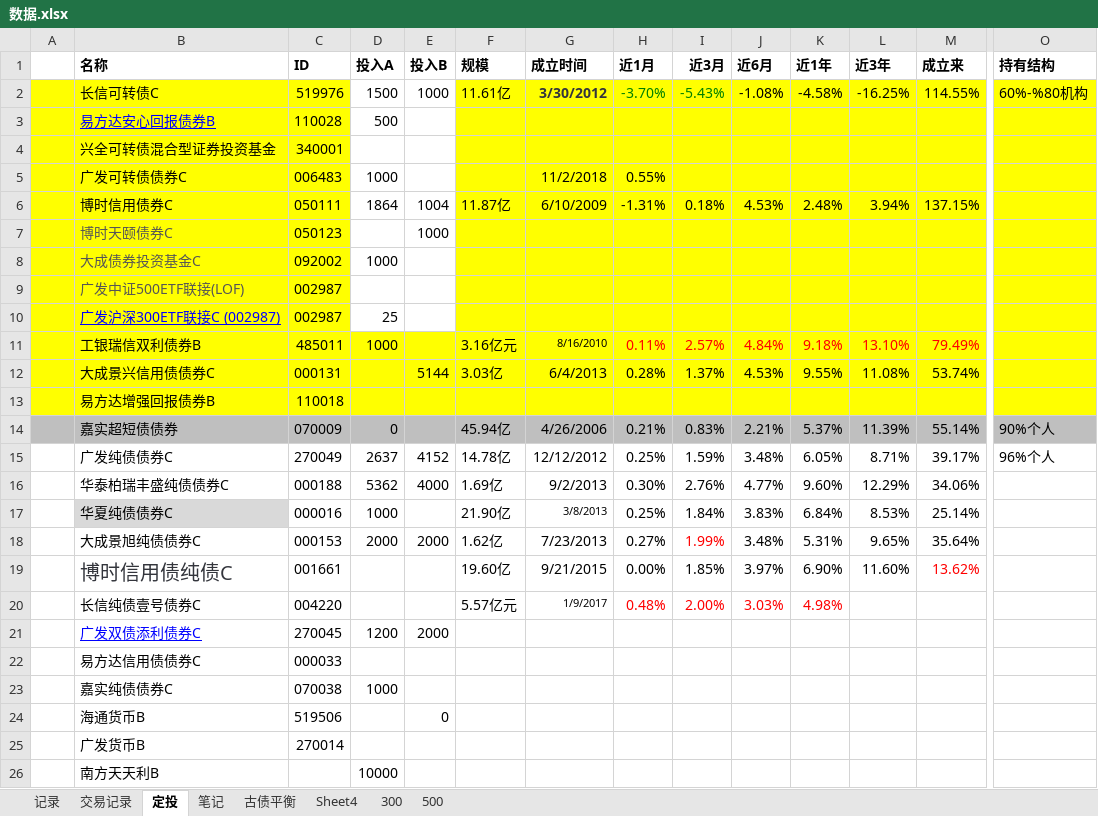
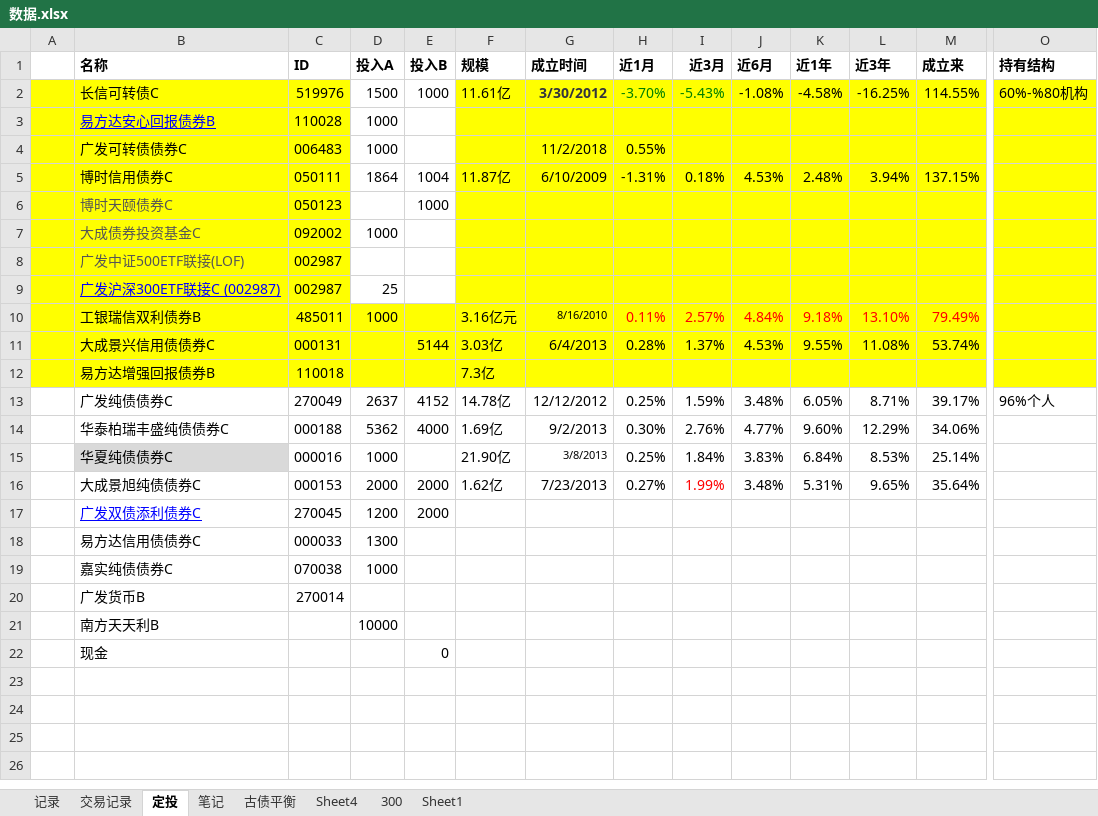
Before and after one commit to linking530/tushare, an Excel workbook: data/数据.xlsx, sheet 定投, drawn as a sheet; only a part is shown, gaps mark what is left out; the shorter side is filled out with more unchanged rows; values as stored, in another font and other column widths than the file's, no borders; removed rows and columns are numbered as before the commit, all else as after; rows hold the shown columns only; the diff covers the shown part only; the diff names each change by its address in the sheet, - before the commit and + after, or states it on an @@ line.

```diff
--- a/data/数据.xlsx (sheet 定投)
+++ b/data/数据.xlsx (sheet 定投)
-sheet tab: 500
+sheet tab: Sheet1
-D3 (投入A): 500
+D3 (投入A): 1000
-row 4:  | 兴全可转债混合型证券投资基金 | 340001
-F12 (规模): (empty)
+F12 (规模): 7.3亿
-row 14:  | 嘉实超短债债券 | 070009 | 0 |  | 45.94亿 | 4/26/2006 | 0.21% | 0.83% | 2.21% | 5.37% | 11.39% | 55.14% | 90%个人
-row 19:  | 博时信用债纯债C | 001661 |  |  | 19.60亿 | 9/21/2015 | 0.00% | 1.85% | 3.97% | 6.90% | 11.60% | 13.62%
-row 20:  | 长信纯债壹号债券C | 004220 |  |  | 5.57亿元 | 1/9/2017 | 0.48% | 2.00% | 3.03% | 4.98%
-D18 (投入A): (empty)
+D18 (投入A): 1300
-row 24:  | 海通货币B | 519506 |  | 0
```
Also changed, not shown: 25 added rows and 7 edited cells elsewhere in this sheet, sheet Sheet1, sheet 300, formulas that keep their value, charts or pictures.
